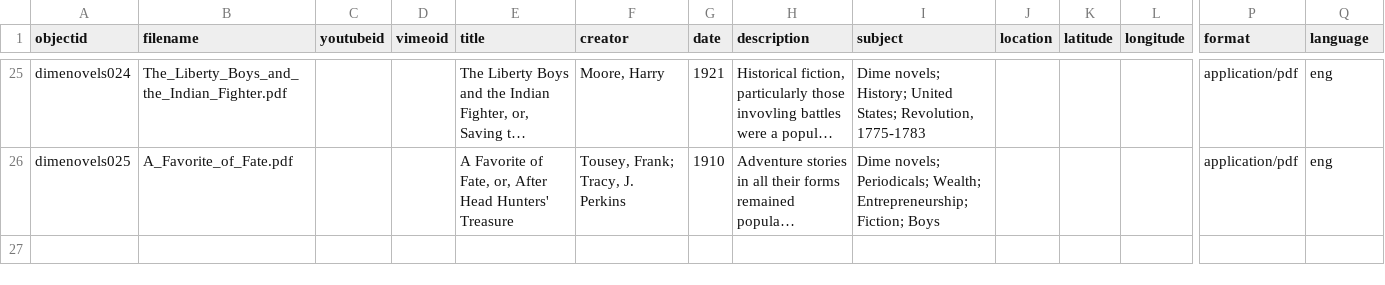
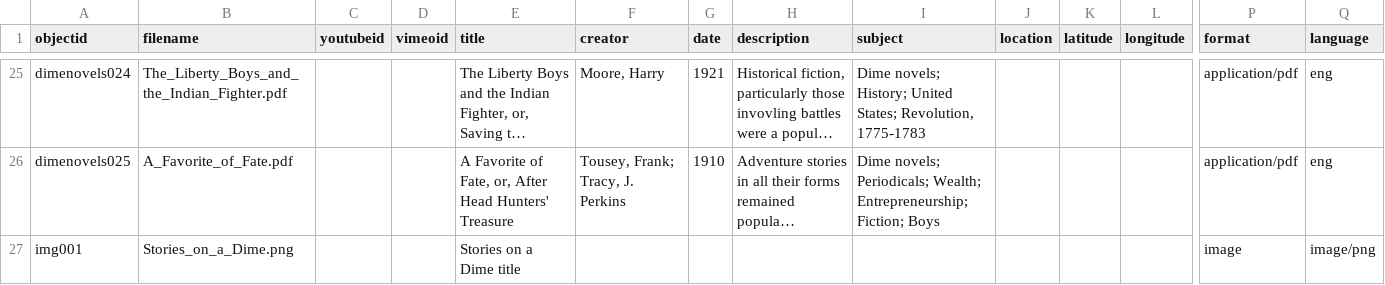
Before and after one commit to AArnoldUSF/TestExhibit, a CSV file: _data/cb-testexhibit-metadata.csv, drawn as a sheet; only a part is shown, gaps mark what is left out; long unchanged cells end in …; rows hold the shown columns only; the diff names each change by its address in the sheet, - before the commit and + after, or states it on an @@ line.

Commit message:
Update cb-testexhibit-metadata.csv

```diff
--- a/_data/cb-testexhibit-metadata.csv
+++ b/_data/cb-testexhibit-metadata.csv
+row 27: img001 | Stories_on_a_Dime.png |  |  | Stories on a Dime title |  |  |  |  |  |  |  | image | image/png
```
